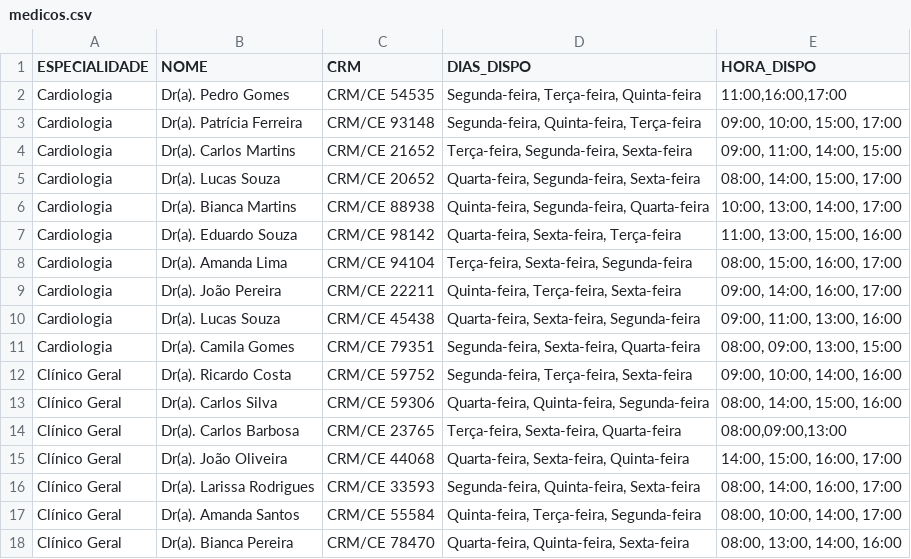
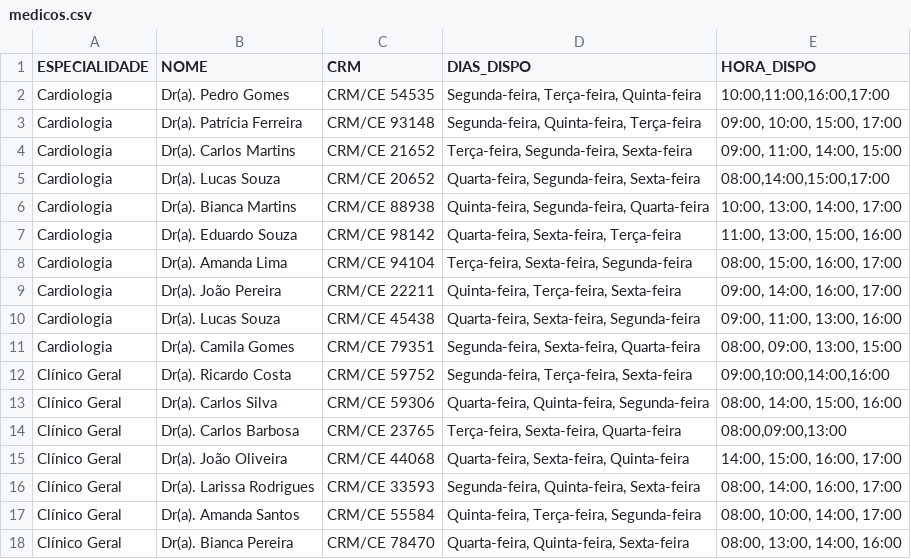
Before and after one commit to PauloV-Rodrigues/SistemaHospitalar, a CSV file: dados/medicos.csv, drawn as a sheet; only a part is shown.

```diff
--- a/dados/medicos.csv
+++ b/dados/medicos.csv
@@ -1,6 +1,6 @@
 ESPECIALIDADE,NOME,CRM,DIAS_DISPO,HORA_DISPO
-Cardiologia,Dr(a). Pedro Gomes,CRM/CE 54535,"Segunda-feira, Terça-feira, Quinta-feira","11:00,16:00,17:00"
+Cardiologia,Dr(a). Pedro Gomes,CRM/CE 54535,"Segunda-feira, Terça-feira, Quinta-feira","10:00,11:00,16:00,17:00"
 Cardiologia,Dr(a). Patrícia Ferreira,CRM/CE 93148,"Segunda-feira, Quinta-feira, Terça-feira","09:00, 10:00, 15:00, 17:00"
 Cardiologia,Dr(a). Carlos Martins,CRM/CE 21652,"Terça-feira, Segunda-feira, Sexta-feira","09:00, 11:00, 14:00, 15:00"
-Cardiologia,Dr(a). Lucas Souza,CRM/CE 20652,"Quarta-feira, Segunda-feira, Sexta-feira","08:00, 14:00, 15:00, 17:00"
+Cardiologia,Dr(a). Lucas Souza,CRM/CE 20652,"Quarta-feira, Segunda-feira, Sexta-feira","08:00,14:00,15:00,17:00"
 Cardiologia,Dr(a). Bianca Martins,CRM/CE 88938,"Quinta-feira, Segunda-feira, Quarta-feira","10:00, 13:00, 14:00, 17:00"
@@ -11,3 +11,3 @@ Cardiologia,Dr(a). Lucas Souza,CRM/CE 45438,"Quarta-feira, Sexta-feira, Segunda-
 Cardiologia,Dr(a). Camila Gomes,CRM/CE 79351,"Segunda-feira, Sexta-feira, Quarta-feira","08:00, 09:00, 13:00, 15:00"
-Clínico Geral,Dr(a). Ricardo Costa,CRM/CE 59752,"Segunda-feira, Terça-feira, Sexta-feira","09:00, 10:00, 14:00, 16:00"
+Clínico Geral,Dr(a). Ricardo Costa,CRM/CE 59752,"Segunda-feira, Terça-feira, Sexta-feira","09:00,10:00,14:00,16:00"
 Clínico Geral,Dr(a). Carlos Silva,CRM/CE 59306,"Quarta-feira, Quinta-feira, Segunda-feira","08:00, 14:00, 15:00, 16:00"
```
Also changed, not shown: dados/pacientes.csv, 11 other files.
